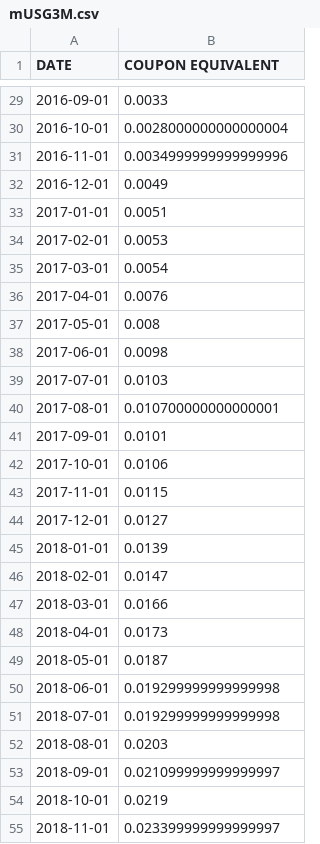
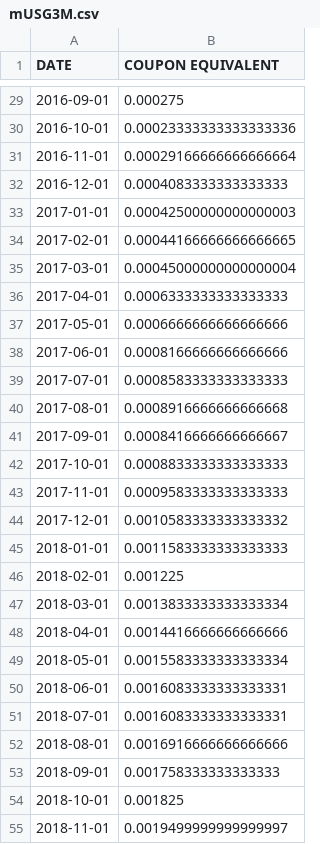
Before and after one commit to YiJun10565/Fintech, a CSV file: HW4/completing missing data data/mUSG3M.csv, drawn as a sheet; only a part is shown, gaps mark what is left out; the diff covers the shown part only.

```diff
--- a/HW4/completing missing data data/mUSG3M.csv
+++ b/HW4/completing missing data data/mUSG3M.csv
@@ -29,27 +29,27 @@ DATE,COUPON EQUIVALENT
-2016-09-01,0.0033
-2016-10-01,0.0028000000000000004
-2016-11-01,0.0034999999999999996
-2016-12-01,0.0049
-2017-01-01,0.0051
-2017-02-01,0.0053
-2017-03-01,0.0054
-2017-04-01,0.0076
-2017-05-01,0.008
-2017-06-01,0.0098
-2017-07-01,0.0103
-2017-08-01,0.010700000000000001
-2017-09-01,0.0101
-2017-10-01,0.0106
-2017-11-01,0.0115
-2017-12-01,0.0127
-2018-01-01,0.0139
-2018-02-01,0.0147
-2018-03-01,0.0166
-2018-04-01,0.0173
-2018-05-01,0.0187
-2018-06-01,0.019299999999999998
-2018-07-01,0.019299999999999998
-2018-08-01,0.0203
-2018-09-01,0.021099999999999997
-2018-10-01,0.0219
-2018-11-01,0.023399999999999997
+2016-09-01,0.000275
+2016-10-01,0.00023333333333333336
+2016-11-01,0.00029166666666666664
+2016-12-01,0.0004083333333333333
+2017-01-01,0.00042500000000000003
+2017-02-01,0.00044166666666666665
+2017-03-01,0.00045000000000000004
+2017-04-01,0.0006333333333333333
+2017-05-01,0.0006666666666666666
+2017-06-01,0.0008166666666666666
+2017-07-01,0.0008583333333333333
+2017-08-01,0.0008916666666666668
+2017-09-01,0.0008416666666666667
+2017-10-01,0.0008833333333333333
+2017-11-01,0.0009583333333333333
+2017-12-01,0.0010583333333333332
+2018-01-01,0.0011583333333333333
+2018-02-01,0.001225
+2018-03-01,0.0013833333333333334
+2018-04-01,0.0014416666666666666
+2018-05-01,0.0015583333333333334
+2018-06-01,0.0016083333333333331
+2018-07-01,0.0016083333333333331
+2018-08-01,0.0016916666666666666
+2018-09-01,0.001758333333333333
+2018-10-01,0.001825
+2018-11-01,0.0019499999999999997
```
Also changed, not shown: 33 edited cells elsewhere in this file, HW4/completing missing data data/mr.csv, HW4/completing missing data data/wUSG3M.csv, 5 other files.
